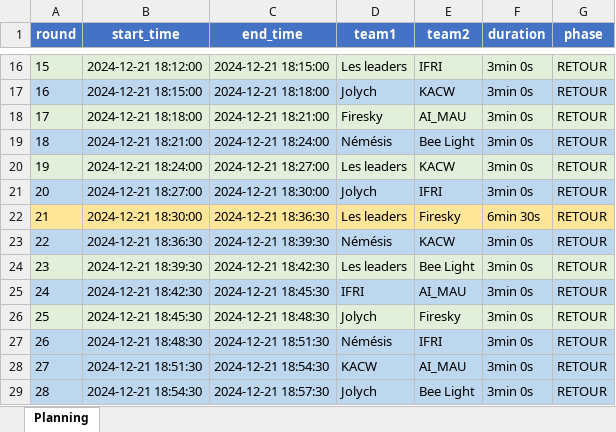
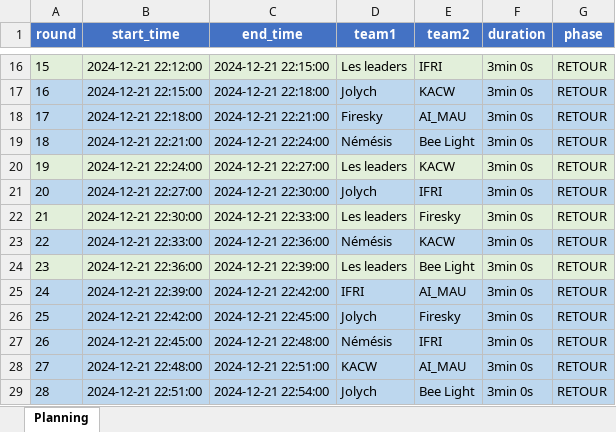
Before and after one commit to KyFaxTeam/Sixteen-Soldiers, an Excel workbook: src/tournament/schedules/pool_A/schedule_retour.xlsx, sheet Planning, drawn as a sheet; only a part is shown, gaps mark what is left out; values as stored, in another font and other column widths than the file's, no borders; the diff covers the shown part only; the diff names each change by its address in the sheet, - before the commit and + after, or states it on an @@ line.

```diff
--- a/src/tournament/schedules/pool_A/schedule_retour.xlsx (sheet Planning)
+++ b/src/tournament/schedules/pool_A/schedule_retour.xlsx (sheet Planning)
-B16 (start_time): 2024-12-21 18:12:00
+B16 (start_time): 2024-12-21 22:12:00
-C16 (end_time): 2024-12-21 18:15:00
+C16 (end_time): 2024-12-21 22:15:00
-B17 (start_time): 2024-12-21 18:15:00
+B17 (start_time): 2024-12-21 22:15:00
-C17 (end_time): 2024-12-21 18:18:00
+C17 (end_time): 2024-12-21 22:18:00
-A18:G18 fill: #E2EFDA
+A18:G18 fill: #BDD7EE
-B18 (start_time): 2024-12-21 18:18:00
+B18 (start_time): 2024-12-21 22:18:00
-C18 (end_time): 2024-12-21 18:21:00
+C18 (end_time): 2024-12-21 22:21:00
-B19 (start_time): 2024-12-21 18:21:00
+B19 (start_time): 2024-12-21 22:21:00
-C19 (end_time): 2024-12-21 18:24:00
+C19 (end_time): 2024-12-21 22:24:00
-B20 (start_time): 2024-12-21 18:24:00
+B20 (start_time): 2024-12-21 22:24:00
-C20 (end_time): 2024-12-21 18:27:00
+C20 (end_time): 2024-12-21 22:27:00
-B21 (start_time): 2024-12-21 18:27:00
+B21 (start_time): 2024-12-21 22:27:00
-C21 (end_time): 2024-12-21 18:30:00
+C21 (end_time): 2024-12-21 22:30:00
-A22:G22 fill: #FFE699
+A22:G22 fill: #E2EFDA
-B22 (start_time): 2024-12-21 18:30:00
+B22 (start_time): 2024-12-21 22:30:00
-C22 (end_time): 2024-12-21 18:36:30
+C22 (end_time): 2024-12-21 22:33:00
-F22 (duration): 6min 30s
+F22 (duration): 3min 0s
-B23 (start_time): 2024-12-21 18:36:30
+B23 (start_time): 2024-12-21 22:33:00
-C23 (end_time): 2024-12-21 18:39:30
+C23 (end_time): 2024-12-21 22:36:00
-B24 (start_time): 2024-12-21 18:39:30
+B24 (start_time): 2024-12-21 22:36:00
-C24 (end_time): 2024-12-21 18:42:30
+C24 (end_time): 2024-12-21 22:39:00
-B25 (start_time): 2024-12-21 18:42:30
+B25 (start_time): 2024-12-21 22:39:00
-C25 (end_time): 2024-12-21 18:45:30
+C25 (end_time): 2024-12-21 22:42:00
-A26:G26 fill: #E2EFDA
+A26:G26 fill: #BDD7EE
-B26 (start_time): 2024-12-21 18:45:30
+B26 (start_time): 2024-12-21 22:42:00
-C26 (end_time): 2024-12-21 18:48:30
+C26 (end_time): 2024-12-21 22:45:00
-B27 (start_time): 2024-12-21 18:48:30
+B27 (start_time): 2024-12-21 22:45:00
-C27 (end_time): 2024-12-21 18:51:30
+C27 (end_time): 2024-12-21 22:48:00
-B28 (start_time): 2024-12-21 18:51:30
+B28 (start_time): 2024-12-21 22:48:00
-C28 (end_time): 2024-12-21 18:54:30
+C28 (end_time): 2024-12-21 22:51:00
-B29 (start_time): 2024-12-21 18:54:30
+B29 (start_time): 2024-12-21 22:51:00
-C29 (end_time): 2024-12-21 18:57:30
+C29 (end_time): 2024-12-21 22:54:00
```
Also changed, not shown: 28 edited cells and cell formats elsewhere in this sheet, src/tournament/schedules/pool_A/schedule_aller.xlsx, src/tournament/schedules/pool_B/schedule_aller.xlsx, 16 other files.
